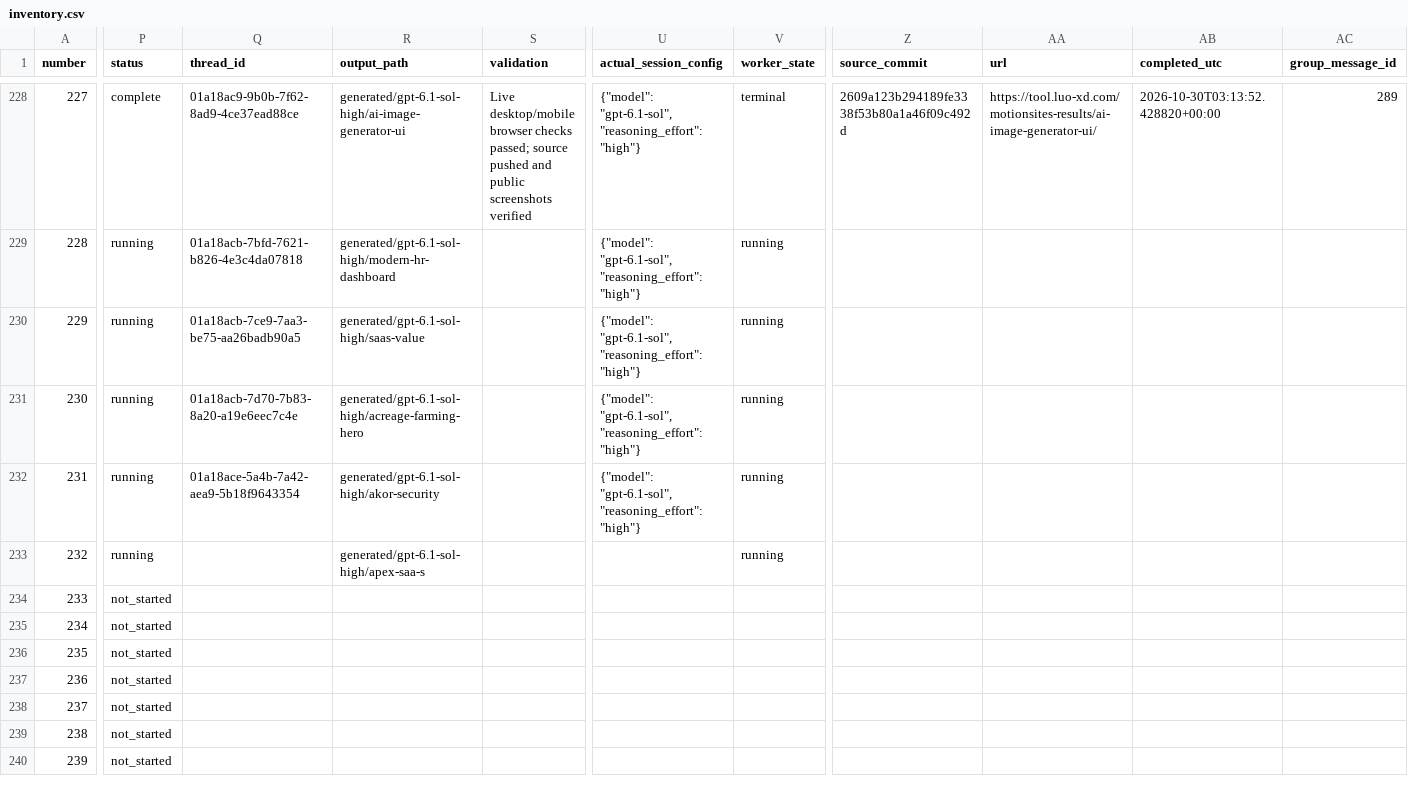
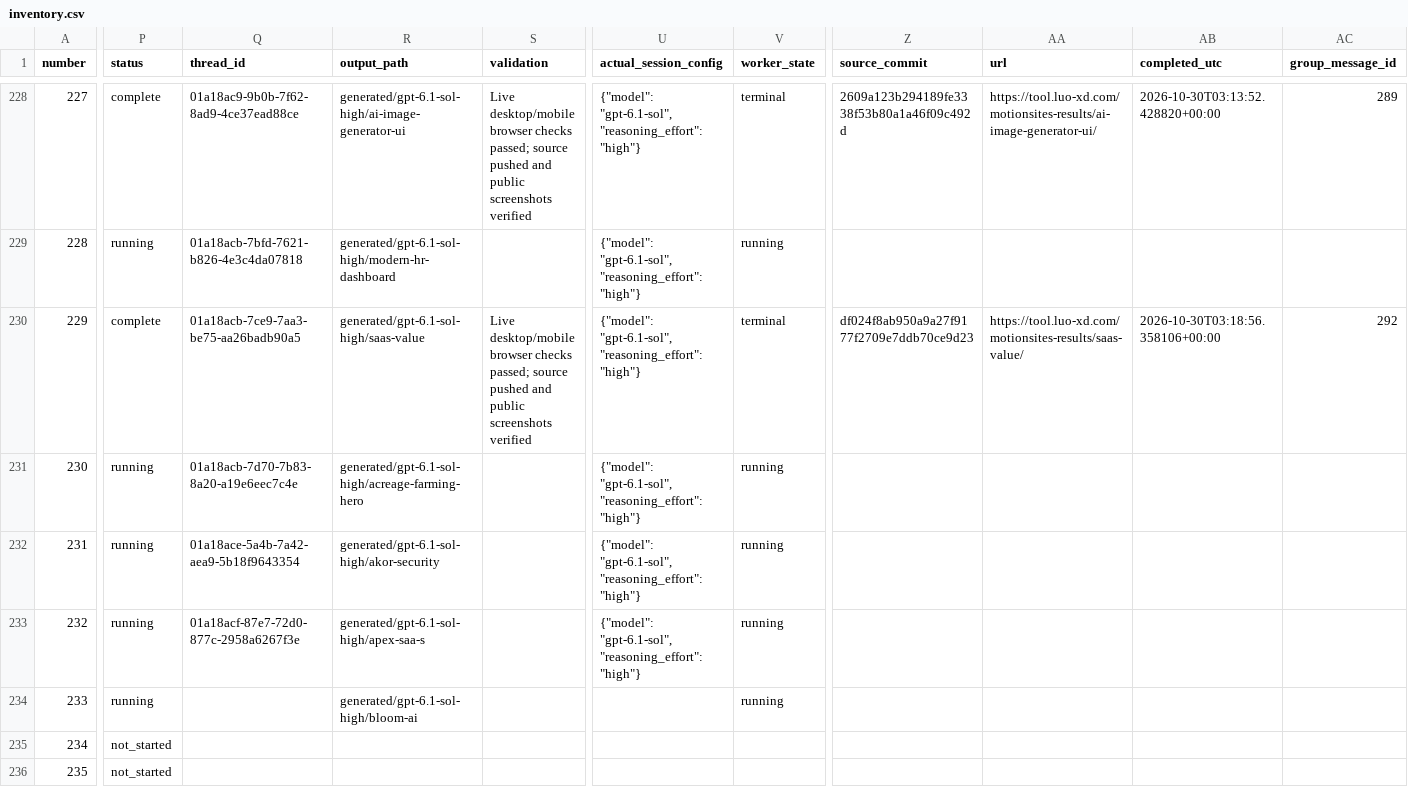
Before and after one commit to radish40/MotionSites, a CSV file: docs/gpt-6.1-sol-high/inventory.csv, drawn as a sheet; only a part is shown, gaps mark what is left out; the shorter side is filled out with more unchanged rows; the diff covers the shown part only; the diff names each change by its address in the sheet, - before the commit and + after, or states it on an @@ line.

```diff
--- a/docs/gpt-6.1-sol-high/inventory.csv
+++ b/docs/gpt-6.1-sol-high/inventory.csv
-P230 (status): running
+P230 (status): complete
-S230 (validation): (empty)
+S230 (validation): Live desktop/mobile browser checks passed; source pushed and public screenshots verified
-V230 (worker_state): running
+V230 (worker_state): terminal
-Z230 (source_commit): (empty)
+Z230 (source_commit): df024f8ab950a9a27f9177f2709e7ddb70ce9d23
-AA230 (url): (empty)
+AA230 (url): https://tool.luo-xd.com/motionsites-results/saas-value/
-AB230 (completed_utc): (empty)
+AB230 (completed_utc): 2026-10-30T03:18:56.358106+00:00
-AC230 (group_message_id): (empty)
+AC230 (group_message_id): 292
-Q233 (thread_id): (empty)
+Q233 (thread_id): 01a18acf-87e7-72d0-877c-2958a6267f3e
-U233 (actual_session_config): (empty)
+U233 (actual_session_config): {"model": "gpt-6.1-sol", "reasoning_effort": "high"}
-P234 (status): not_started
+P234 (status): running
-R234 (output_path): (empty)
+R234 (output_path): generated/gpt-6.1-sol-high/bloom-ai
-V234 (worker_state): (empty)
+V234 (worker_state): running
```
Also changed, not shown: 3 edited cells elsewhere in this file, 5 other files.
